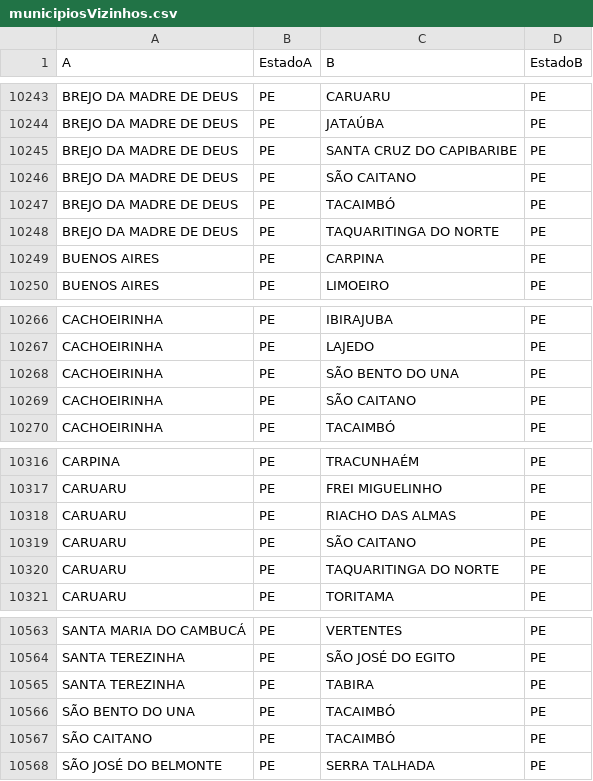
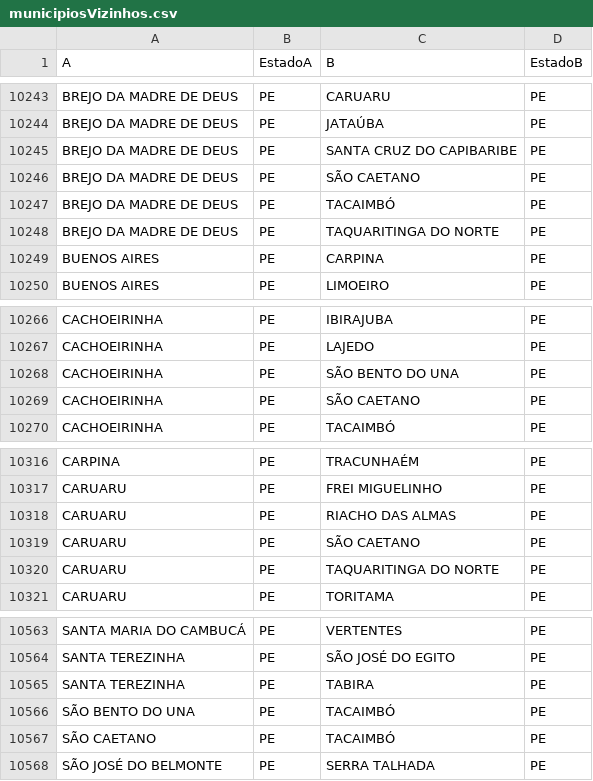
Before and after one commit to julio-cmdr/redeMunicipiosBrasil, a CSV file: municipiosVizinhos.csv, drawn as a sheet; only a part is shown, gaps mark what is left out; the diff covers the shown part only.

```diff
--- a/municipiosVizinhos.csv
+++ b/municipiosVizinhos.csv
@@ -10245,3 +10245,3 @@ BREJO DA MADRE DE DEUS,PE,JATAÚBA,PE
 BREJO DA MADRE DE DEUS,PE,SANTA CRUZ DO CAPIBARIBE,PE
-BREJO DA MADRE DE DEUS,PE,SÃO CAITANO,PE
+BREJO DA MADRE DE DEUS,PE,SÃO CAETANO,PE
 BREJO DA MADRE DE DEUS,PE,TACAIMBÓ,PE
@@ -10268,3 +10268,3 @@ CACHOEIRINHA,PE,LAJEDO,PE
 CACHOEIRINHA,PE,SÃO BENTO DO UNA,PE
-CACHOEIRINHA,PE,SÃO CAITANO,PE
+CACHOEIRINHA,PE,SÃO CAETANO,PE
 CACHOEIRINHA,PE,TACAIMBÓ,PE
@@ -10318,3 +10318,3 @@ CARUARU,PE,FREI MIGUELINHO,PE
 CARUARU,PE,RIACHO DAS ALMAS,PE
-CARUARU,PE,SÃO CAITANO,PE
+CARUARU,PE,SÃO CAETANO,PE
 CARUARU,PE,TAQUARITINGA DO NORTE,PE
@@ -10566,3 +10566,3 @@ SANTA TEREZINHA,PE,TABIRA,PE
 SÃO BENTO DO UNA,PE,TACAIMBÓ,PE
-SÃO CAITANO,PE,TACAIMBÓ,PE
+SÃO CAETANO,PE,TACAIMBÓ,PE
 SÃO JOSÉ DO BELMONTE,PE,SERRA TALHADA,PE
```
Also changed, not shown: 6 edited cells elsewhere in this file, 3 other files.
